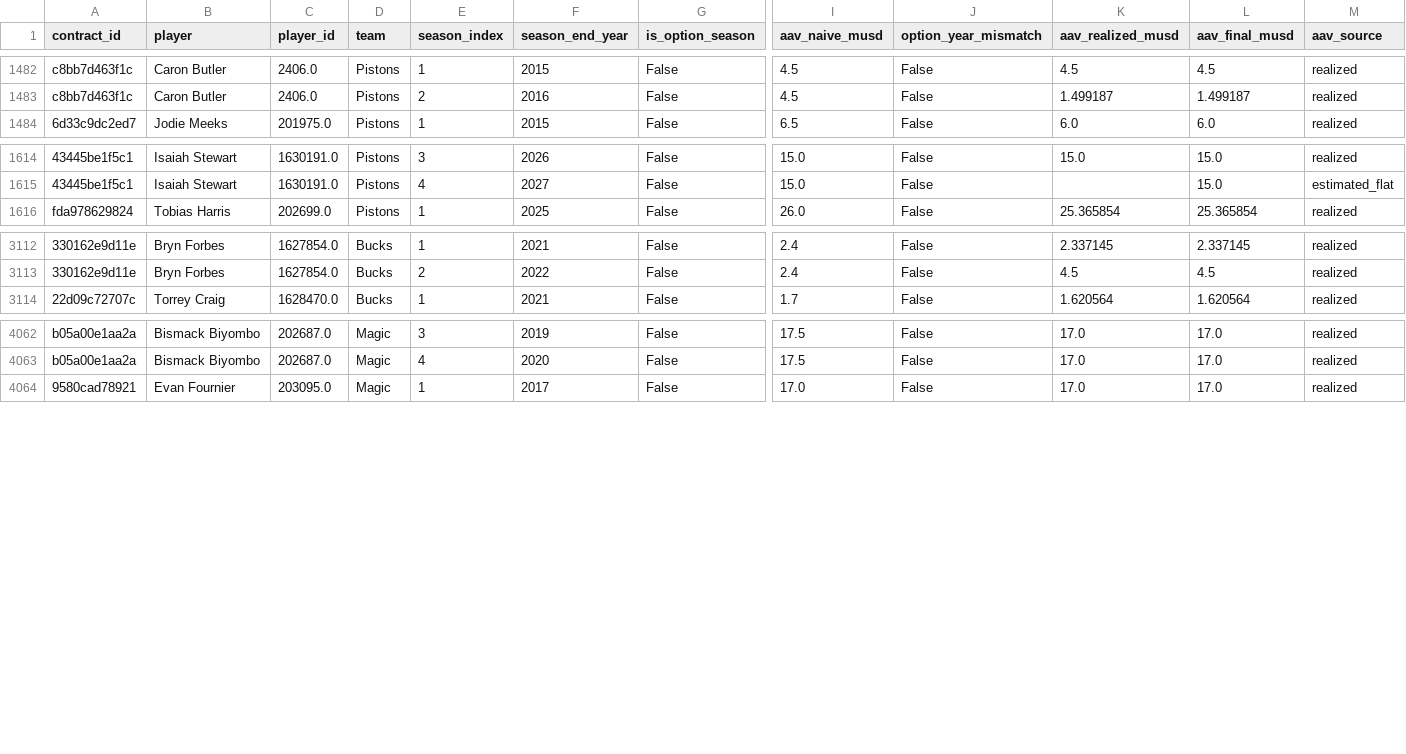
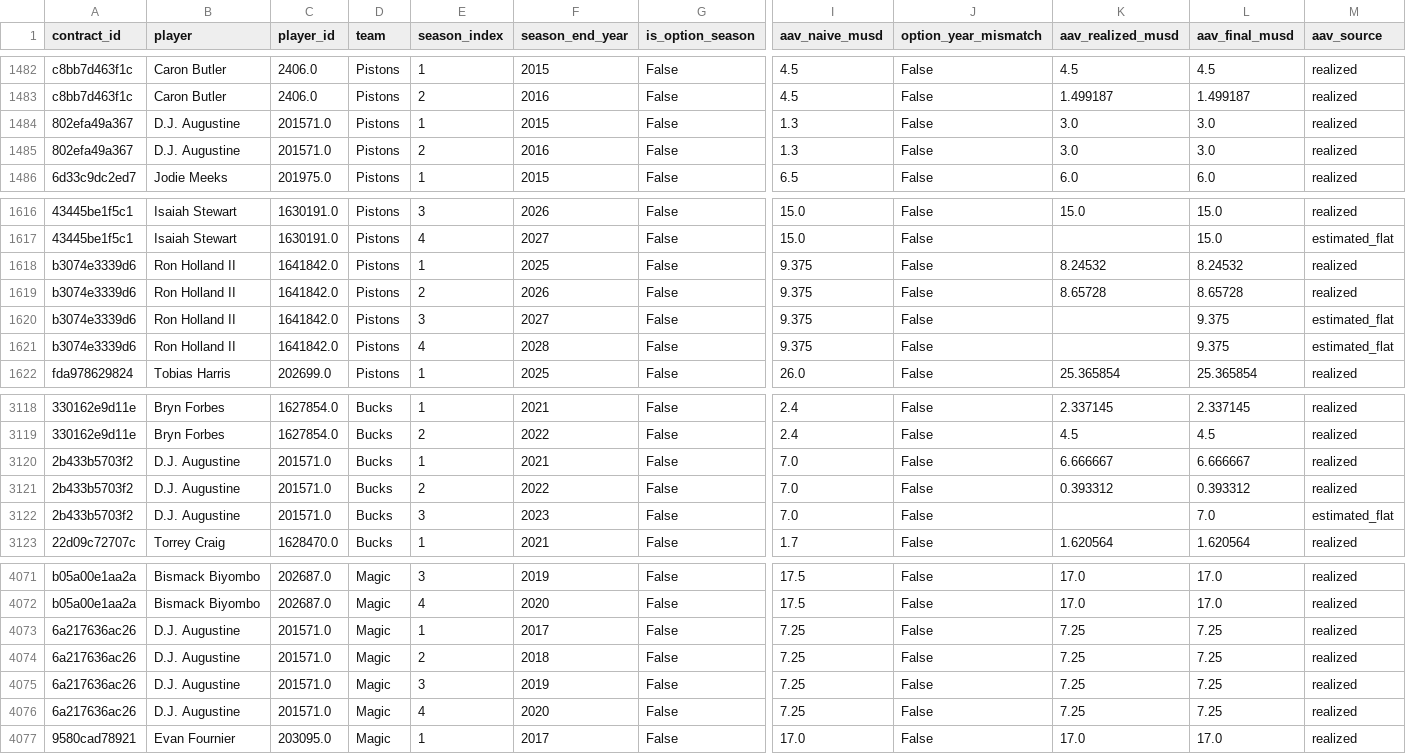
Before and after one commit to gabriel1200/contract_history, a CSV file: contract_seasons.csv, drawn as a sheet; only a part is shown, gaps mark what is left out; rows hold the shown columns only; the diff names each change by its address in the sheet, - before the commit and + after, or states it on an @@ line.

Commit message:
Preserve contract crosswalk updates and data documentation

```diff
--- a/contract_seasons.csv
+++ b/contract_seasons.csv
+row 1484: 802efa49a367 | D.J. Augustine | 201571.0 | Pistons | 1 | 2015 | False | 1.3 | False | 3.0 | 3.0 | realized
+row 1485: 802efa49a367 | D.J. Augustine | 201571.0 | Pistons | 2 | 2016 | False | 1.3 | False | 3.0 | 3.0 | realized
+row 1618: b3074e3339d6 | Ron Holland II | 1641842.0 | Pistons | 1 | 2025 | False | 9.375 | False | 8.24532 | 8.24532 | realized
+row 1619: b3074e3339d6 | Ron Holland II | 1641842.0 | Pistons | 2 | 2026 | False | 9.375 | False | 8.65728 | 8.65728 | realized
+row 1620: b3074e3339d6 | Ron Holland II | 1641842.0 | Pistons | 3 | 2027 | False | 9.375 | False |  | 9.375 | estimated_flat
+row 1621: b3074e3339d6 | Ron Holland II | 1641842.0 | Pistons | 4 | 2028 | False | 9.375 | False |  | 9.375 | estimated_flat
+row 3120: 2b433b5703f2 | D.J. Augustine | 201571.0 | Bucks | 1 | 2021 | False | 7.0 | False | 6.666667 | 6.666667 | realized
+row 3121: 2b433b5703f2 | D.J. Augustine | 201571.0 | Bucks | 2 | 2022 | False | 7.0 | False | 0.393312 | 0.393312 | realized
+row 3122: 2b433b5703f2 | D.J. Augustine | 201571.0 | Bucks | 3 | 2023 | False | 7.0 | False |  | 7.0 | estimated_flat
+row 4073: 6a217636ac26 | D.J. Augustine | 201571.0 | Magic | 1 | 2017 | False | 7.25 | False | 7.25 | 7.25 | realized
+row 4074: 6a217636ac26 | D.J. Augustine | 201571.0 | Magic | 2 | 2018 | False | 7.25 | False | 7.25 | 7.25 | realized
+row 4075: 6a217636ac26 | D.J. Augustine | 201571.0 | Magic | 3 | 2019 | False | 7.25 | False | 7.25 | 7.25 | realized
+row 4076: 6a217636ac26 | D.J. Augustine | 201571.0 | Magic | 4 | 2020 | False | 7.25 | False | 7.25 | 7.25 | realized
```
Also changed, not shown: crosswalk_matched.csv, crosswalk_unmatched.csv, 3 other files.
